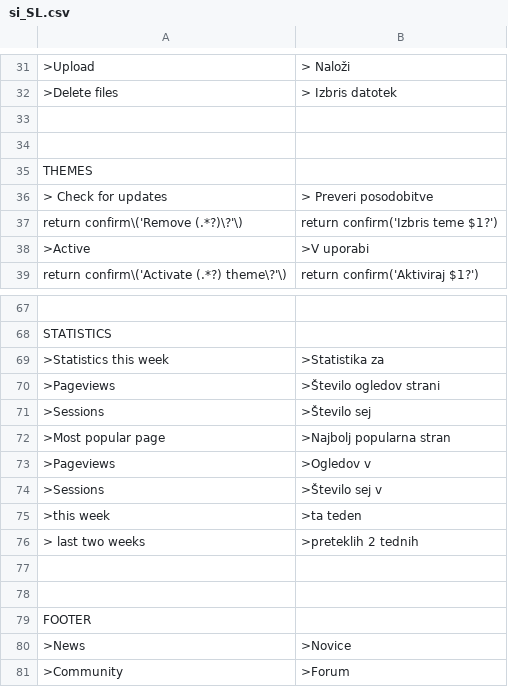
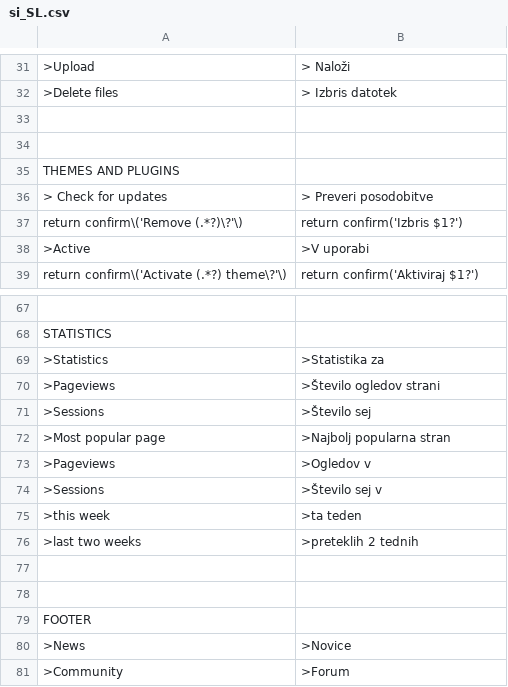
Before and after one commit to trancallan/traslation, a CSV file: si_SL.csv, drawn as a sheet; only a part is shown, gaps mark what is left out; the diff names each change by its address in the sheet, - before the commit and + after, or states it on an @@ line.

Commit message:
Update si_SL.csv

```diff
--- a/si_SL.csv
+++ b/si_SL.csv
-A35: THEMES
+A35: THEMES AND PLUGINS
-B37: return confirm('Izbris teme $1?')
+B37: return confirm('Izbris $1?')
-A69: >Statistics this week
+A69: >Statistics
-A76: > last two weeks
+A76: >last two weeks
```
